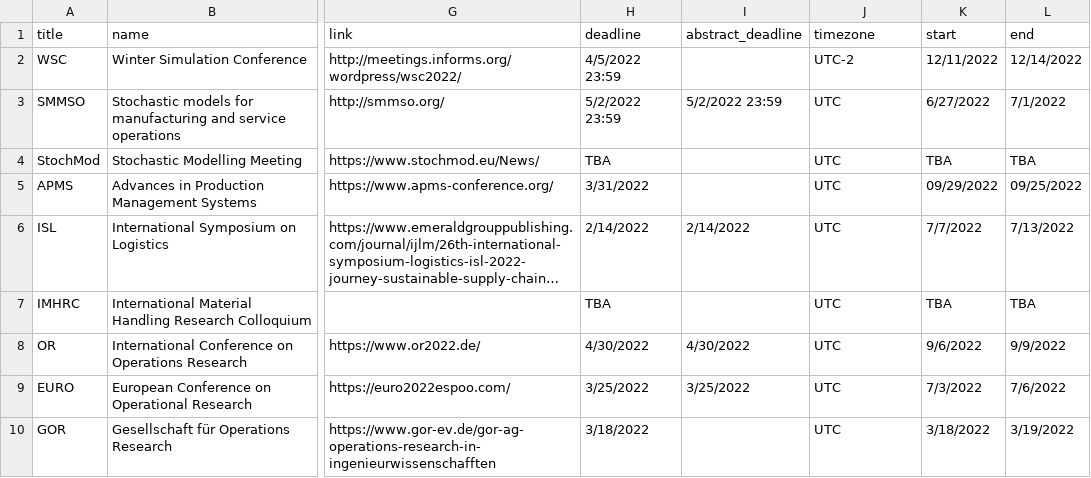
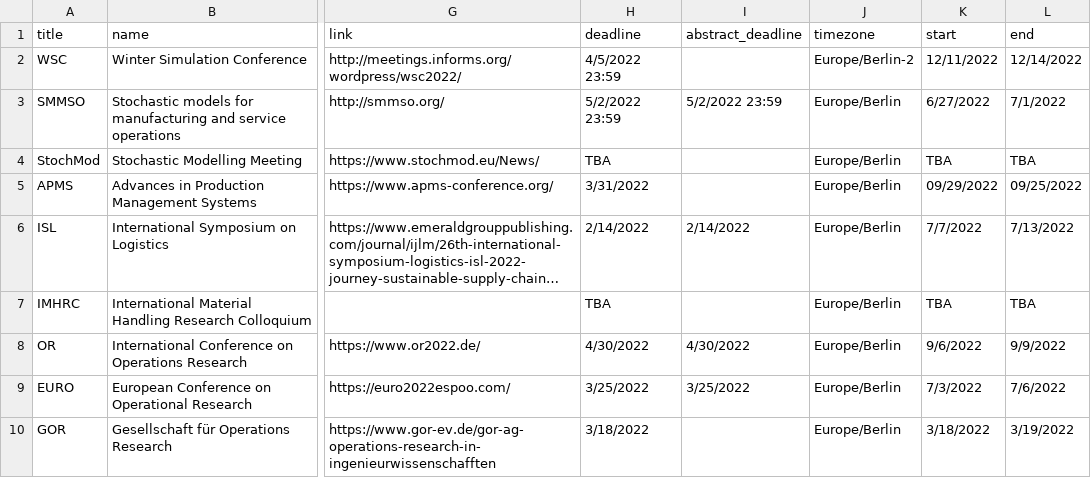
Before and after one commit to KIT-IFL/conference-deadlines, a CSV file: _data/conferences.csv, drawn as a sheet; only a part is shown, gaps mark what is left out; long unchanged cells end in …; the diff names each change by its address in the sheet, - before the commit and + after, or states it on an @@ line.

Commit message:
Updating time zones

```diff
--- a/_data/conferences.csv
+++ b/_data/conferences.csv
-J2 (timezone): UTC-2
+J2 (timezone): Europe/Berlin-2
-J3:J10 (timezone): UTC
+J3:J10 (timezone): Europe/Berlin
```
